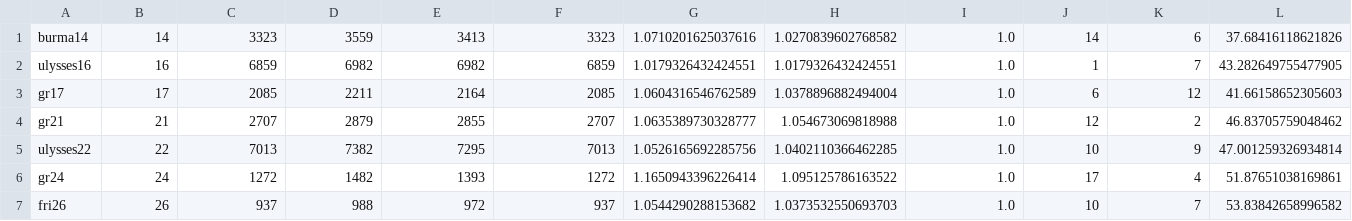
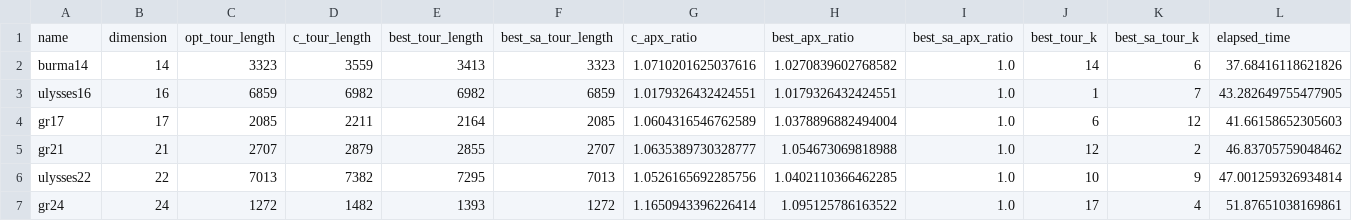
Before and after one commit to SumontaNandy/TSP, a CSV file: sa_results.csv, drawn as a sheet; only a part is shown; the shorter side is filled out with more unchanged rows; the diff names each change by its address in the sheet, - before the commit and + after, or states it on an @@ line.

Commit message:
results generated

```diff
--- a/sa_results.csv
+++ b/sa_results.csv
+row 1: name | dimension | opt_tour_length | c_tour_length | best_tour_length | best_sa_tour_length | c_apx_ratio | best_apx_ratio | best_sa_apx_ratio | best_tour_k | best_sa_tour_k | elapsed_time
```
Also changed, not shown: 5 other files.
